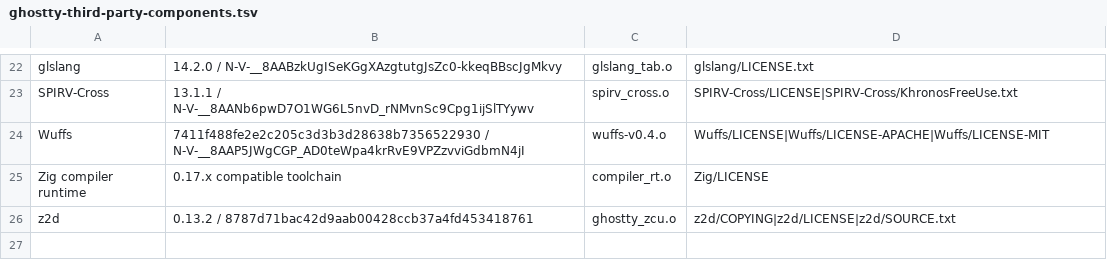
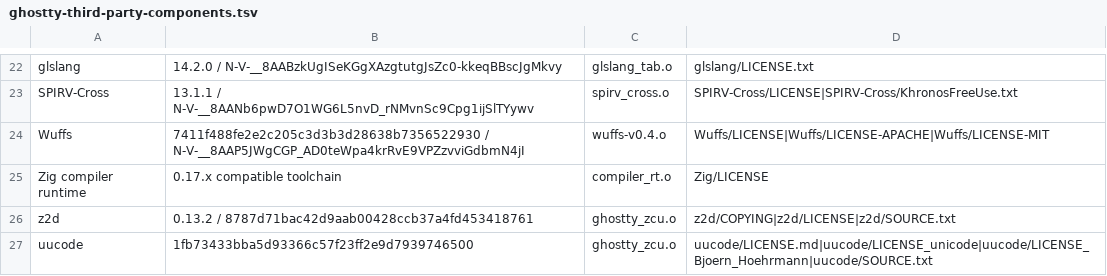
Before and after one commit to Interactive-Buffoonery/awesomux, a TSV file: script/ghostty-third-party-components.tsv, drawn as a sheet; only a part is shown, gaps mark what is left out.

Commit message:
fix(licenses): bundle uucode notices

```diff
--- a/script/ghostty-third-party-components.tsv
+++ b/script/ghostty-third-party-components.tsv
@@ -26 +26,2 @@ Zig compiler runtime	0.17.x compatible toolchain	compiler_rt.o	Zig/LICENSE
 z2d	0.13.2 / 8787d71bac42d9aab00428ccb37a4fd453418761	ghostty_zcu.o	z2d/COPYING|z2d/LICENSE|z2d/SOURCE.txt
+uucode	1fb73433bba5d93366c57f23ff2e9d7939746500	ghostty_zcu.o	uucode/LICENSE.md|uucode/LICENSE_unicode|uucode/LICENSE_Bjoern_Hoehrmann|uucode/SOURCE.txt
```
Also changed, not shown: 7 other files.
